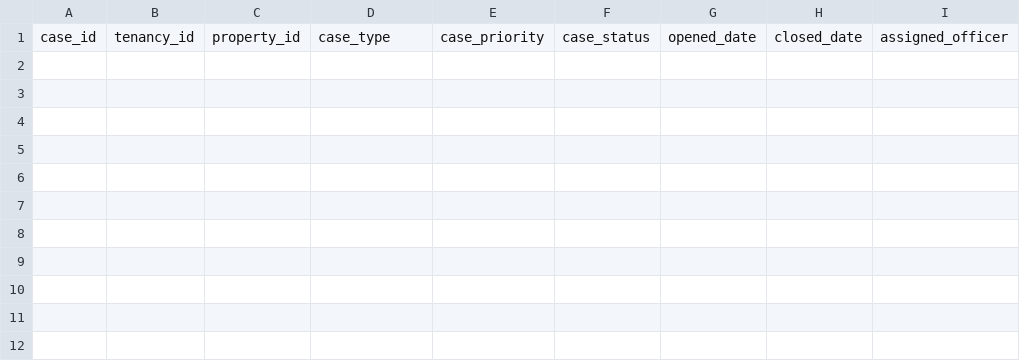
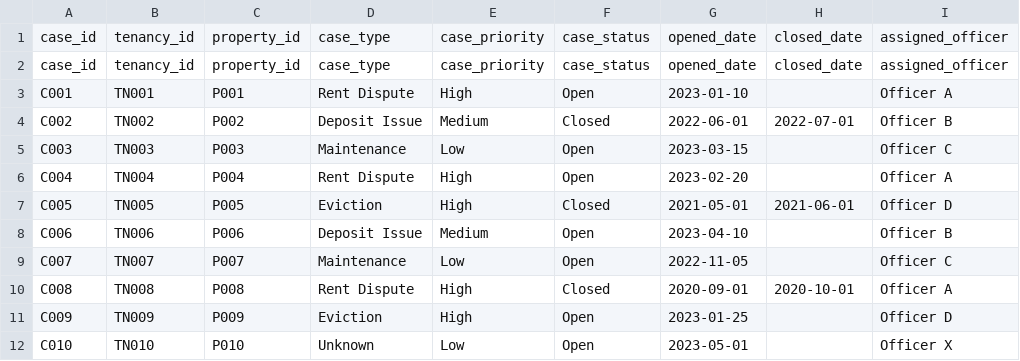
Before and after one commit to SANYAM1996/rtb-rental-intelligence-platform, a CSV file: data/sample/dispute_case_source.csv, drawn as a sheet; the diff names each change by its address in the sheet, - before the commit and + after, or states it on an @@ line.

```diff
--- a/data/sample/dispute_case_source.csv
+++ b/data/sample/dispute_case_source.csv
+row 2: case_id | tenancy_id | property_id | case_type | case_priority | case_status | opened_date | closed_date | assigned_officer
+row 3: C001 | TN001 | P001 | Rent Dispute | High | Open | 2023-01-10 |  | Officer A
+row 4: C002 | TN002 | P002 | Deposit Issue | Medium | Closed | 2022-06-01 | 2022-07-01 | Officer B
+row 5: C003 | TN003 | P003 | Maintenance | Low | Open | 2023-03-15 |  | Officer C
+row 6: C004 | TN004 | P004 | Rent Dispute | High | Open | 2023-02-20 |  | Officer A
+row 7: C005 | TN005 | P005 | Eviction | High | Closed | 2021-05-01 | 2021-06-01 | Officer D
+row 8: C006 | TN006 | P006 | Deposit Issue | Medium | Open | 2023-04-10 |  | Officer B
+row 9: C007 | TN007 | P007 | Maintenance | Low | Open | 2022-11-05 |  | Officer C
+row 10: C008 | TN008 | P008 | Rent Dispute | High | Closed | 2020-09-01 | 2020-10-01 | Officer A
+row 11: C009 | TN009 | P009 | Eviction | High | Open | 2023-01-25 |  | Officer D
+row 12: C010 | TN010 | P010 | Unknown | Low | Open | 2023-05-01 |  | Officer X
```
Also changed, not shown: data/sample/property_source.csv, 3 other files.
